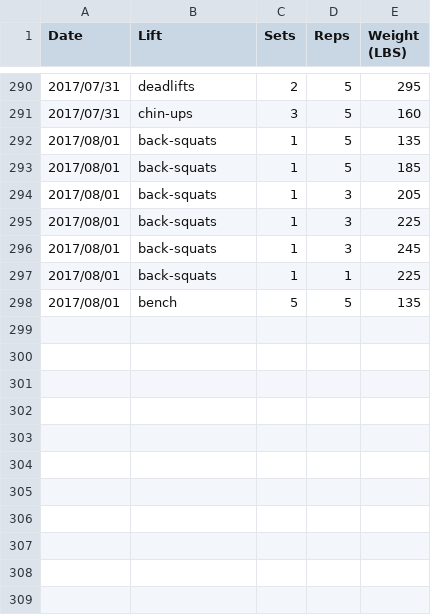
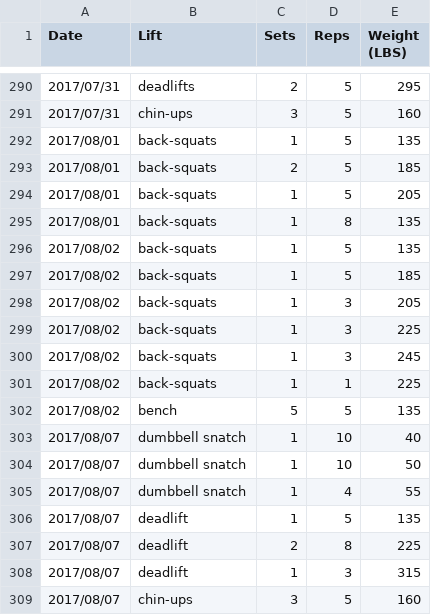
Before and after one commit to qpfiffer/qpfiffer.com, a CSV file: static/lifts.csv, drawn as a sheet; only a part is shown, gaps mark what is left out.

Commit message:
Lifts

```diff
--- a/static/lifts.csv
+++ b/static/lifts.csv
@@ -292,7 +292,18 @@ Date,Lift,Sets,Reps,Weight (LBS)
 2017/08/01,back-squats,1,5,135
-2017/08/01,back-squats,1,5,185
-2017/08/01,back-squats,1,3,205
-2017/08/01,back-squats,1,3,225
-2017/08/01,back-squats,1,3,245
-2017/08/01,back-squats,1,1,225
-2017/08/01,bench,5,5,135
+2017/08/01,back-squats,2,5,185
+2017/08/01,back-squats,1,5,205
+2017/08/01,back-squats,1,8,135
+2017/08/02,back-squats,1,5,135
+2017/08/02,back-squats,1,5,185
+2017/08/02,back-squats,1,3,205
+2017/08/02,back-squats,1,3,225
+2017/08/02,back-squats,1,3,245
+2017/08/02,back-squats,1,1,225
+2017/08/02,bench,5,5,135
+2017/08/07,dumbbell snatch,1,10,40
+2017/08/07,dumbbell snatch,1,10,50
+2017/08/07,dumbbell snatch,1,4,55
+2017/08/07,deadlift,1,5,135
+2017/08/07,deadlift,2,8,225
+2017/08/07,deadlift,1,3,315
+2017/08/07,chin-ups,3,5,160
```
Also changed, not shown: 1 other file.
